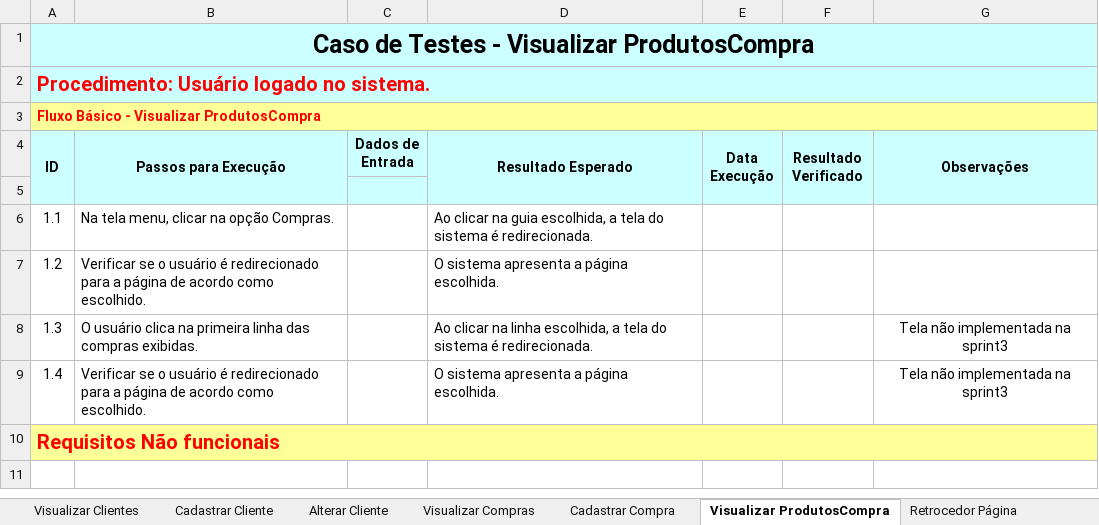
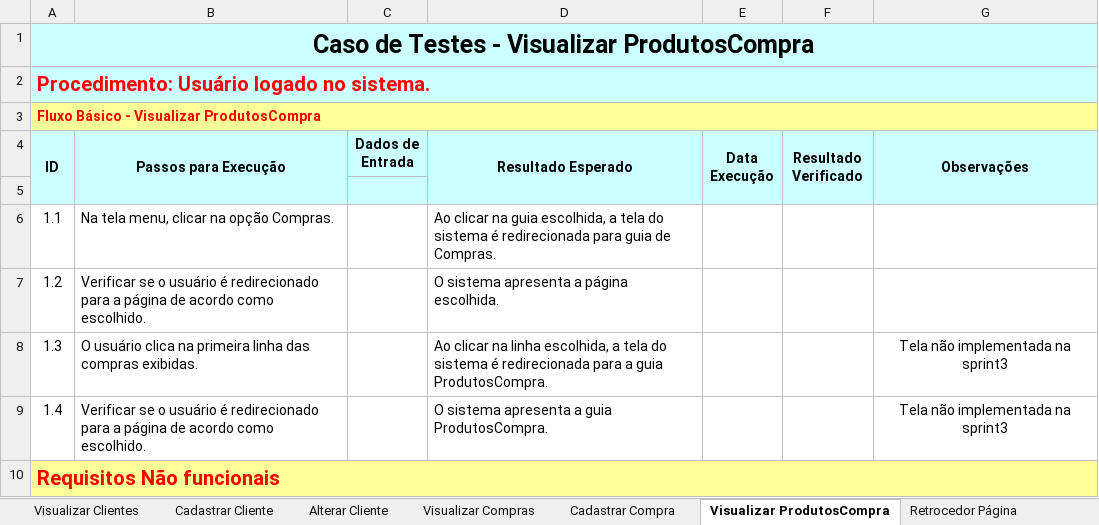
Before and after one commit to Cruzeta00/fatec-ipiranga-labsoft-T-g-09-GestaoSimples, an Excel workbook: Sprint 3/Roteiro_Testes_GestãoSimples.xlsx, sheet Visualizar ProdutosCompra, drawn as a sheet; values as stored, in another font and other column widths than the file's, no borders; the diff names each change by its address in the sheet, - before the commit and + after, or states it on an @@ line.

```diff
--- a/Sprint 3/Roteiro_Testes_GestãoSimples.xlsx (sheet Visualizar ProdutosCompra)
+++ b/Sprint 3/Roteiro_Testes_GestãoSimples.xlsx (sheet Visualizar ProdutosCompra)
-D6 (Resultado Esperado): …sistema é redirecionada.
+D6 (Resultado Esperado): …sistema é redirecionada para guia de Compras.
-D8 (Resultado Esperado): …sistema é redirecionada.
+D8 (Resultado Esperado): …sistema é redirecionada para a guia ProdutosCompra.
-D9 (Resultado Esperado): O sistema apresenta a página escolhida.
+D9 (Resultado Esperado): O sistema apresenta a guia ProdutosCompra.
```
Also changed, not shown: sheet Visualizar ProdutosVenda, sheet Visualizar Compras, sheet Visualizar Vendas, sheet Visualizar Clientes, sheet Alterar Produto, sheet Visualizar Produtos, 1 more sheet, 3 other files.
